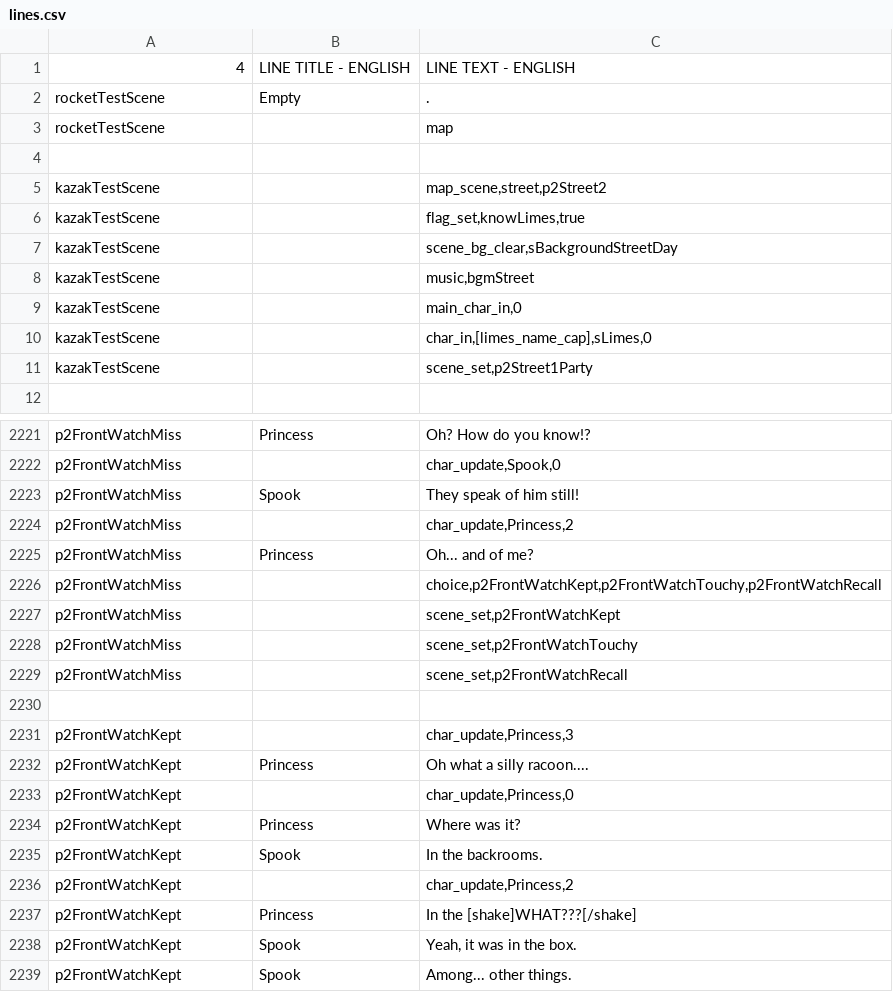
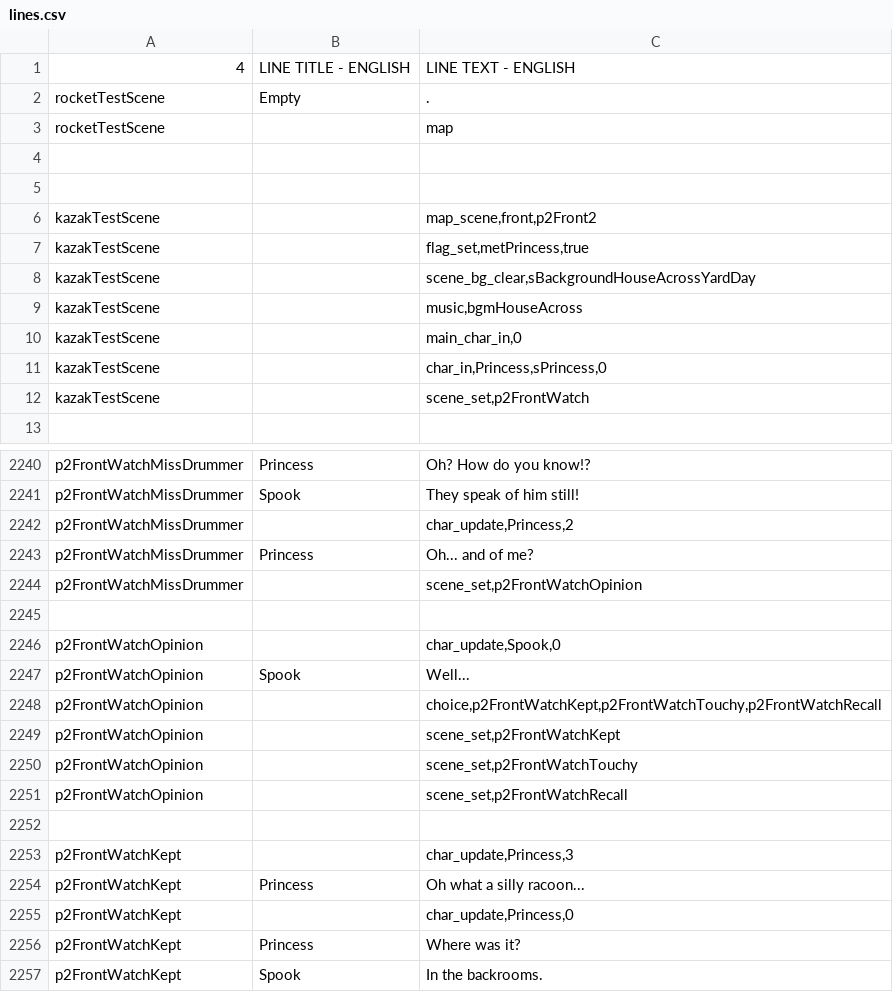
Before and after one commit to kazak29/Spooktober_2026_GameJam, a CSV file: datafiles/lines.csv, drawn as a sheet; only a part is shown, gaps mark what is left out; the shorter side is filled out with more unchanged rows; removed rows and columns are numbered as before the commit, all else as after; the diff covers the shown part only; the diff names each change by its address in the sheet, - before the commit and + after, or states it on an @@ line.

Commit message:
added scene when knowing limes during princess quest

```diff
--- a/datafiles/lines.csv
+++ b/datafiles/lines.csv
+row 5: (empty)
-C6: map_scene,street,p2Street2
+C6: map_scene,front,p2Front2
-C7: flag_set,knowLimes,true
+C7: flag_set,metPrincess,true
-C8: scene_bg_clear,sBackgroundStreetDay
+C8: scene_bg_clear,sBackgroundHouseAcrossYardDay
-C9: music,bgmStreet
+C9: music,bgmHouseAcross
-C11: char_in,[limes_name_cap],sLimes,0
+C11: char_in,Princess,sPrincess,0
-C12: scene_set,p2Street1Party
+C12: scene_set,p2FrontWatch
-A2240: p2FrontWatchMiss
+A2240: p2FrontWatchMissDrummer
-row 2222: p2FrontWatchMiss |  | char_update,Spook,0
-A2241:A2243: p2FrontWatchMiss
+A2241:A2243: p2FrontWatchMissDrummer
+row 2244: p2FrontWatchMissDrummer |  | scene_set,p2FrontWatchOpinion
+row 2245: (empty)
+row 2246: p2FrontWatchOpinion |  | char_update,Spook,0
+row 2247: p2FrontWatchOpinion | Spook | Well...
-A2248:A2251: p2FrontWatchMiss
+A2248:A2251: p2FrontWatchOpinion
-C2254: Oh what a silly racoon....
+C2254: Oh what a silly racoon...
```
Also changed, not shown: 18 added rows and 12 edited cells elsewhere in this file, datafiles/ui.csv.
